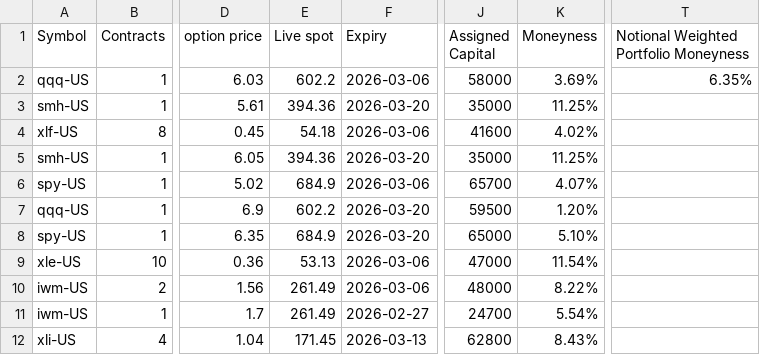
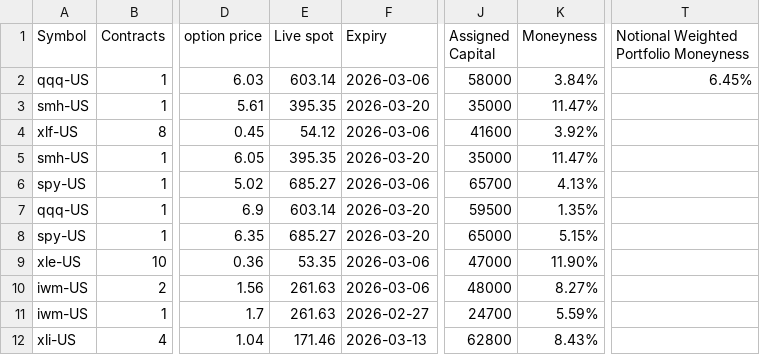
Before and after one commit to mingchen112001-crypto/csv-dashboard, a CSV file: data/open_csp.csv, drawn as a sheet; only a part is shown, gaps mark what is left out; the diff names each change by its address in the sheet, - before the commit and + after, or states it on an @@ line.

```diff
--- a/data/open_csp.csv
+++ b/data/open_csp.csv
-E2 (Live spot): 602.2
+E2 (Live spot): 603.14
-K2 (Moneyness): 3.69%
+K2 (Moneyness): 3.84%
-T2: 6.35%
+T2: 6.45%
-E3 (Live spot): 394.36
+E3 (Live spot): 395.35
-K3 (Moneyness): 11.25%
+K3 (Moneyness): 11.47%
-E4 (Live spot): 54.18
+E4 (Live spot): 54.12
-K4 (Moneyness): 4.02%
+K4 (Moneyness): 3.92%
-E5 (Live spot): 394.36
+E5 (Live spot): 395.35
-K5 (Moneyness): 11.25%
+K5 (Moneyness): 11.47%
-E6 (Live spot): 684.9
+E6 (Live spot): 685.27
-K6 (Moneyness): 4.07%
+K6 (Moneyness): 4.13%
-E7 (Live spot): 602.2
+E7 (Live spot): 603.14
-K7 (Moneyness): 1.20%
+K7 (Moneyness): 1.35%
-E8 (Live spot): 684.9
+E8 (Live spot): 685.27
-K8 (Moneyness): 5.10%
+K8 (Moneyness): 5.15%
-E9 (Live spot): 53.13
+E9 (Live spot): 53.35
-K9 (Moneyness): 11.54%
+K9 (Moneyness): 11.90%
-E10:E11 (Live spot): 261.49
+E10:E11 (Live spot): 261.63
-K10 (Moneyness): 8.22%
+K10 (Moneyness): 8.27%
-K11 (Moneyness): 5.54%
+K11 (Moneyness): 5.59%
-E12 (Live spot): 171.45
+E12 (Live spot): 171.46
```
Also changed, not shown: data/final_candidates.csv, data/roll_recommendations.csv.
